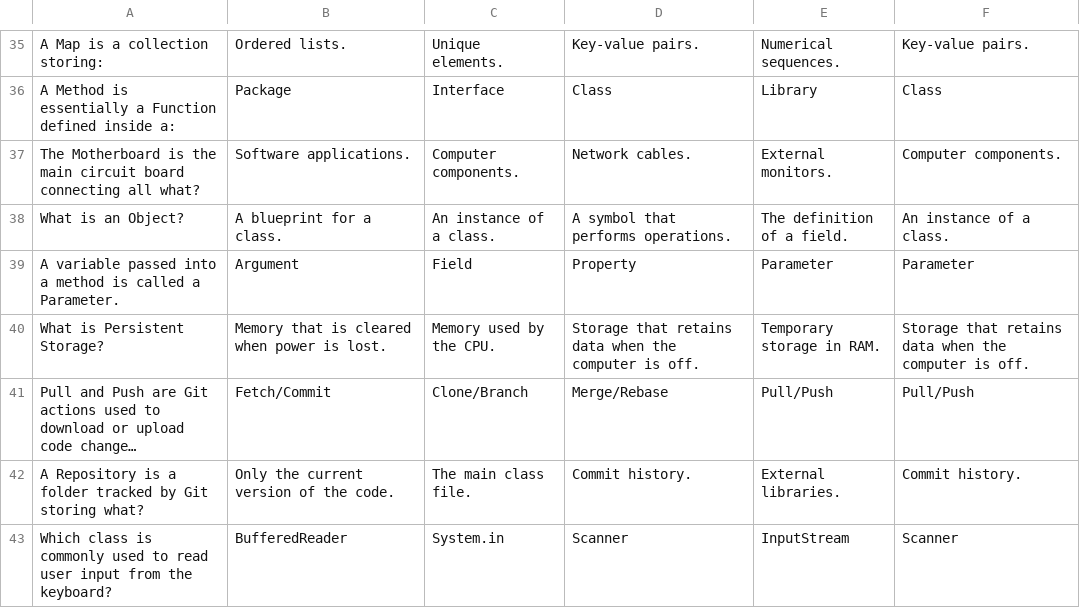
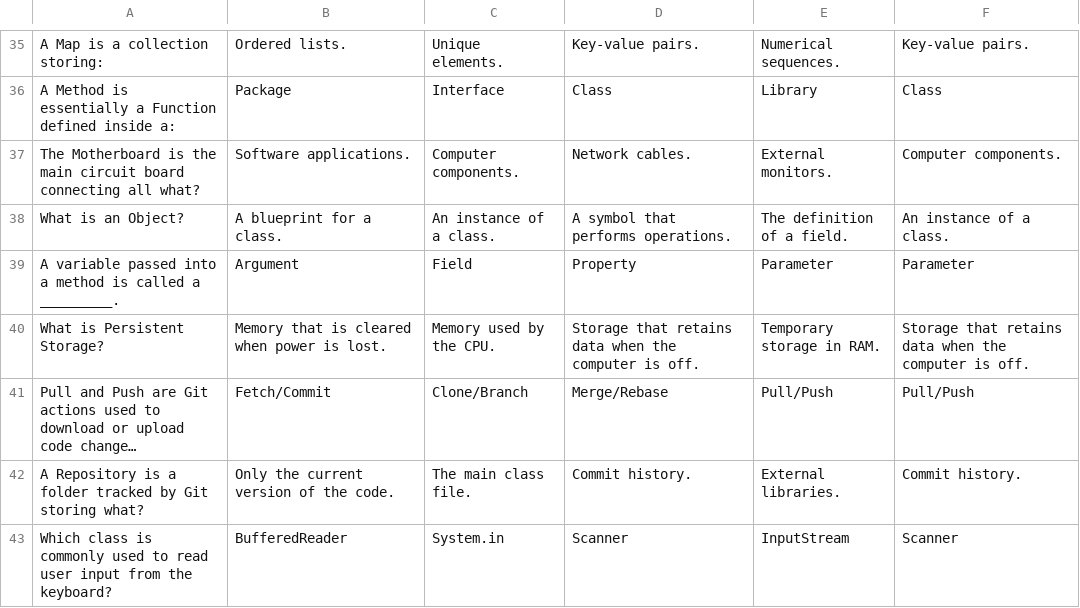
Before and after one commit to Avioti/Java-Workbook-Vocab-Quiz-YUU, a CSV file: src/main/resources/easy.csv, drawn as a sheet; only a part is shown, gaps mark what is left out; long unchanged cells end in ….

Commit message:
question fix

```diff
--- a/src/main/resources/easy.csv
+++ b/src/main/resources/easy.csv
@@ -38,3 +38,3 @@ The Motherboard is the main circuit board connecting all what?|Software applicat
 What is an Object?|A blueprint for a class.|An instance of a class.|A symbol that performs operations.|The definition of a field.|An instance of a class.
-A variable passed into a method is called a Parameter.|Argument|Field|Property|Parameter|Parameter
+A variable passed into a method is called a _________.|Argument|Field|Property|Parameter|Parameter
 What is Persistent Storage?|Memory that is cleared when power is lost.|Memory used by the CPU.|Storage that retains data when the computer is off.|Temporary storage in RAM.|Storage that retains data when the computer is off.
```
